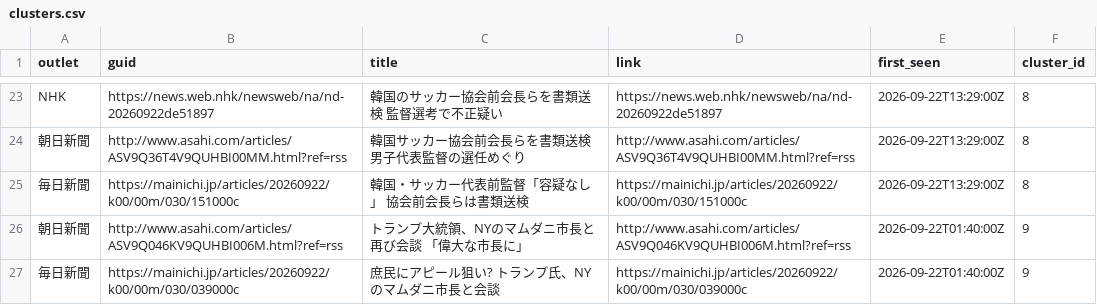
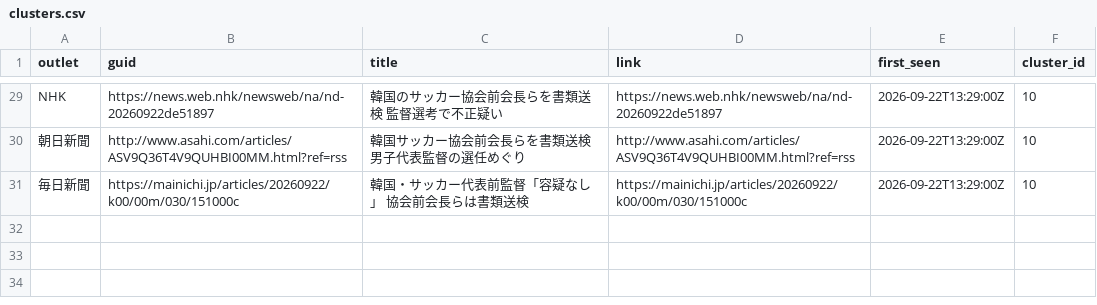
Before and after one commit to twill3c/midashi-sanmenkyo, a CSV file: data/processed/clusters.csv, drawn as a sheet; only a part is shown, gaps mark what is left out; removed rows and columns are numbered as before the commit, all else as after; the diff covers the shown part only; the diff names each change by its address in the sheet, - before the commit and + after, or states it on an @@ line.

```diff
--- a/data/processed/clusters.csv
+++ b/data/processed/clusters.csv
-F29:F31 (cluster_id): 8
+F29:F31 (cluster_id): 10
-row 26: 朝日新聞 | http://www.asahi.com/articles/ASV9Q046KV9QUHBI006M.html?ref=rss | トランプ大統領、NYのマムダニ市長と再び会談 「偉大な市長に」 | http://www.asahi.com/articles/ASV9Q046KV9QUHBI006M.html?ref=rss | 2026-09-22T01:40:00Z | 9
-row 27: 毎日新聞 | https://mainichi.jp/articles/20260922/k00/00m/030/039000c | 庶民にアピール狙い? トランプ氏、NYのマムダニ市長と会談 | https://mainichi.jp/articles/20260922/k00/00m/030/039000c | 2026-09-22T01:40:00Z | 9
```
Also changed, not shown: 11 added rows, 5 removed rows and 16 edited cells elsewhere in this file, data/ledger.csv, data/processed/stats.csv, 5 other files.
